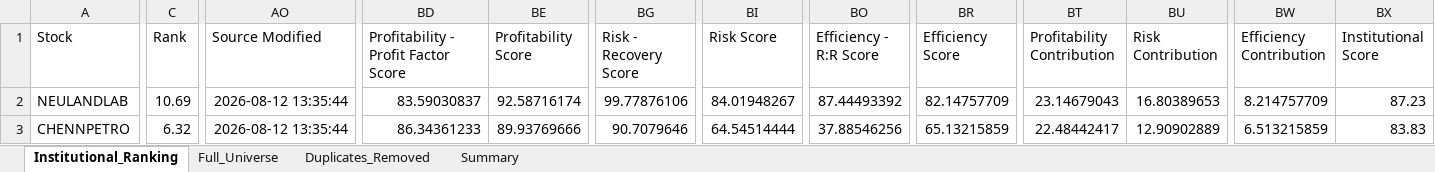
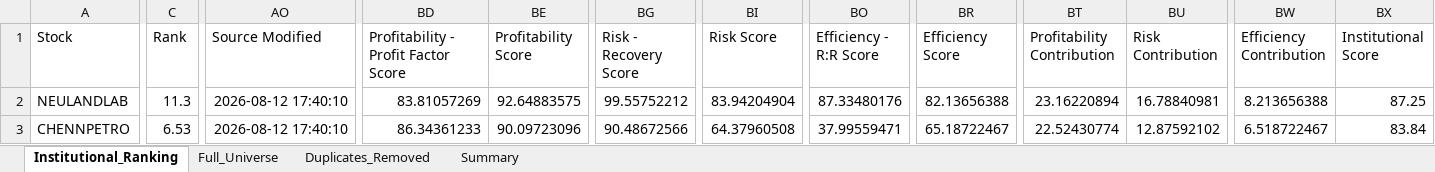
Before and after one commit to PavanSaiNekkala/Swing_Scanner_Latest, an Excel workbook: downloads/institutional_metrics/institutional_metrics.xlsx, sheet Institutional_Ranking, drawn as a sheet; only a part is shown, gaps mark what is left out; values as stored, in another font and other column widths than the file's, no borders; the diff covers the shown part only; the diff names each change by its address in the sheet, - before the commit and + after, or states it on an @@ line.

```diff
--- a/downloads/institutional_metrics/institutional_metrics.xlsx (sheet Institutional_Ranking)
+++ b/downloads/institutional_metrics/institutional_metrics.xlsx (sheet Institutional_Ranking)
-C2 (Rank): 10.69
+C2 (Rank): 11.3
-AO2:AO3 (Source Modified): 2026-08-12 13:35:44
+AO2:AO3 (Source Modified): 2026-08-12 17:40:10
-BD2: 83.59030837
+BD2: 83.81057269
-BE2 (Profitability Score): 92.58716174
+BE2 (Profitability Score): 92.64883575
-BG2 (Risk - Recovery Score): 99.77876106
+BG2 (Risk - Recovery Score): 99.55752212
-BI2 (Risk Score): 84.01948267
+BI2 (Risk Score): 83.94204904
-BO2 (Efficiency - R:R Score): 87.44493392
+BO2 (Efficiency - R:R Score): 87.33480176
-BR2 (Efficiency Score): 82.14757709
+BR2 (Efficiency Score): 82.13656388
-BT2 (Profitability Contribution): 23.14679043
+BT2 (Profitability Contribution): 23.16220894
-BU2 (Risk Contribution): 16.80389653
+BU2 (Risk Contribution): 16.78840981
-BW2 (Efficiency Contribution): 8.214757709
+BW2 (Efficiency Contribution): 8.213656388
-BX2 (Institutional Score): 87.23
+BX2 (Institutional Score): 87.25
-C3 (Rank): 6.32
+C3 (Rank): 6.53
-BE3 (Profitability Score): 89.93769666
+BE3 (Profitability Score): 90.09723096
-BG3 (Risk - Recovery Score): 90.7079646
+BG3 (Risk - Recovery Score): 90.48672566
-BI3 (Risk Score): 64.54514444
+BI3 (Risk Score): 64.37960508
-BO3 (Efficiency - R:R Score): 37.88546256
+BO3 (Efficiency - R:R Score): 37.99559471
-BR3 (Efficiency Score): 65.13215859
+BR3 (Efficiency Score): 65.18722467
-BT3 (Profitability Contribution): 22.48442417
+BT3 (Profitability Contribution): 22.52430774
-BU3 (Risk Contribution): 12.90902889
+BU3 (Risk Contribution): 12.87592102
-BW3 (Efficiency Contribution): 6.513215859
+BW3 (Efficiency Contribution): 6.518722467
-BX3 (Institutional Score): 83.83
+BX3 (Institutional Score): 83.84
```
Also changed, not shown: 2 added rows, 2 removed rows and 549 edited cells elsewhere in this sheet, sheet Duplicates_Removed, sheet Full_Universe, sheet Summary, 1 other file.
